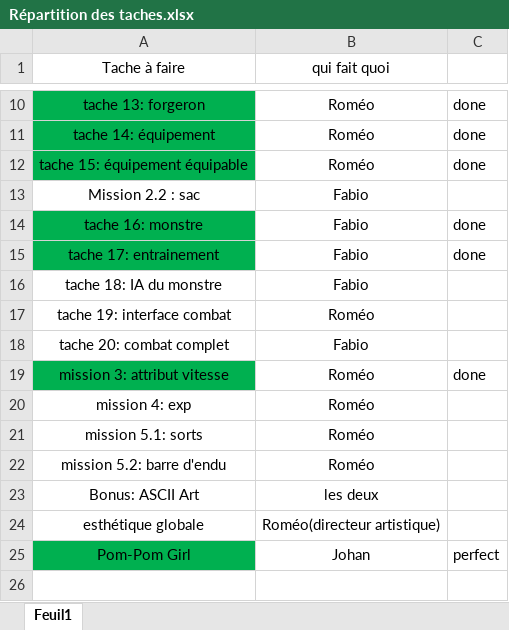
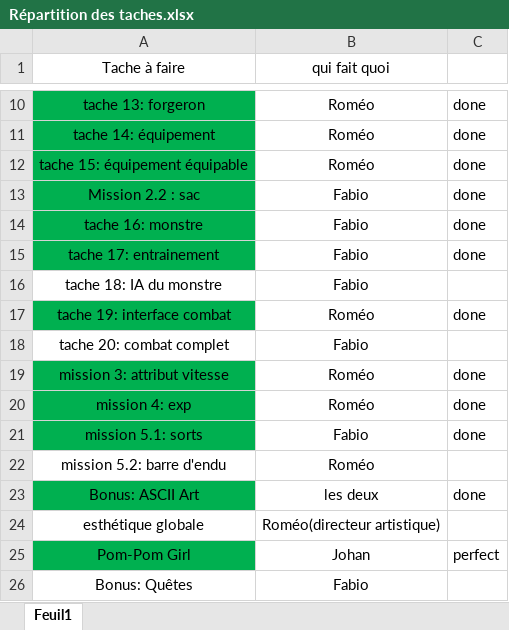
Before and after one commit to Fabibi47/Vincentelli-Sanchez-red, an Excel workbook: docs/Répartition des taches.xlsx, sheet Feuil1, drawn as a sheet; only a part is shown, gaps mark what is left out; values as stored, in another font and other column widths than the file's, no borders; the diff names each change by its address in the sheet, - before the commit and + after, or states it on an @@ line.

```diff
--- a/docs/Répartition des taches.xlsx (sheet Feuil1)
+++ b/docs/Répartition des taches.xlsx (sheet Feuil1)
-A13 fill: none
+A13 fill: #00B050
-C13: (empty)
+C13: done
-A17 fill: none
+A17 fill: #00B050
-C17: (empty)
+C17: done
-A20:A21 fill: none
+A20:A21 fill: #00B050
-C20:C21: (empty)
+C20:C21: done
-B21 (qui fait quoi): Roméo
+B21 (qui fait quoi): Fabio
-A23 fill: none
+A23 fill: #00B050
-C23: (empty)
+C23: done
+row 26: Bonus: Quêtes | Fabio
```
Also changed, not shown: 7 other files.
